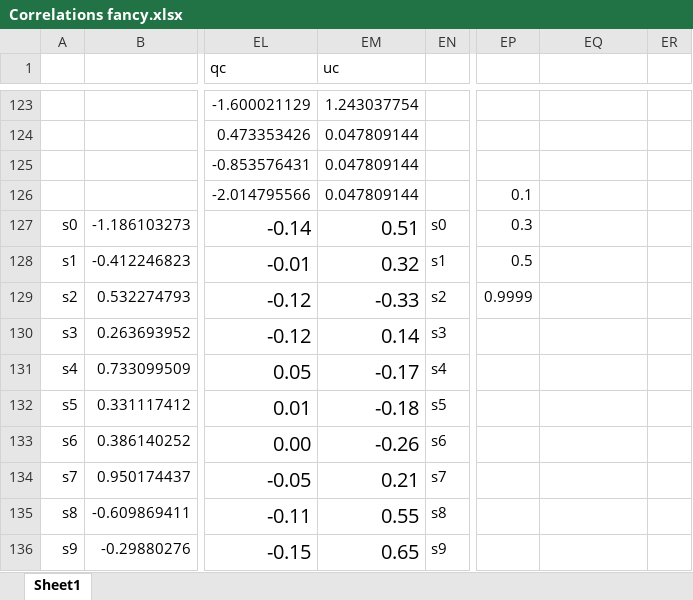
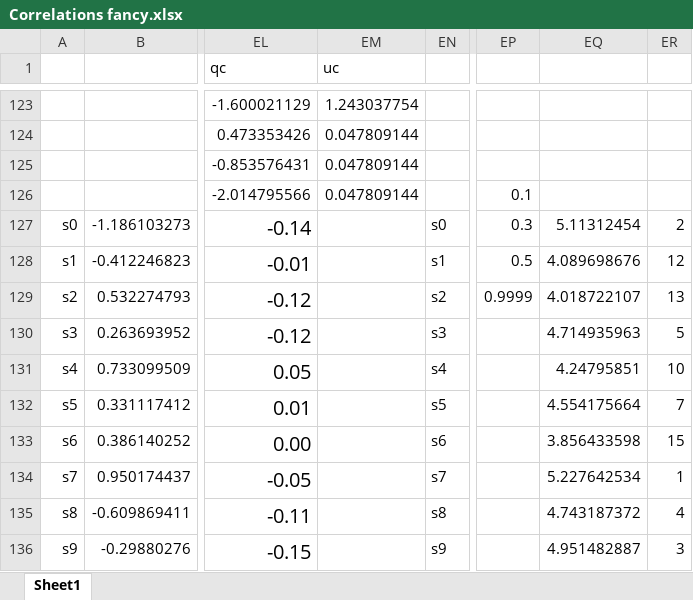
Before and after one commit to AlexEltonPym/cccai, an Excel workbook: Correlations fancy.xlsx, sheet Sheet1, drawn as a sheet; only a part is shown, gaps mark what is left out; values as stored, in another font and other column widths than the file's, no borders; conditional formats not drawn; the diff covers the shown part only; the diff names each change by its address in the sheet, - before the commit and + after, or states it on an @@ line.

```diff
--- a/Correlations fancy.xlsx (sheet Sheet1)
+++ b/Correlations fancy.xlsx (sheet Sheet1)
-EM127 (uc): 0.51
+EM127 (uc): (empty)
-EQ127: (empty)
+EQ127: 5.11312454
-ER127: (empty)
+ER127: 2
-EM128 (uc): 0.32
+EM128 (uc): (empty)
-EQ128: (empty)
+EQ128: 4.089698676
-ER128: (empty)
+ER128: 12
-EM129 (uc): -0.33
+EM129 (uc): (empty)
-EQ129: (empty)
+EQ129: 4.018722107
-ER129: (empty)
+ER129: 13
-EM130 (uc): 0.14
+EM130 (uc): (empty)
-EQ130: (empty)
+EQ130: 4.714935963
-ER130: (empty)
+ER130: 5
-EM131 (uc): -0.17
+EM131 (uc): (empty)
-EQ131: (empty)
+EQ131: 4.24795851
-ER131: (empty)
+ER131: 10
-EM132 (uc): -0.18
+EM132 (uc): (empty)
-EQ132: (empty)
+EQ132: 4.554175664
-ER132: (empty)
+ER132: 7
-EM133 (uc): -0.26
+EM133 (uc): (empty)
-EQ133: (empty)
+EQ133: 3.856433598
-ER133: (empty)
+ER133: 15
-EM134 (uc): 0.21
+EM134 (uc): (empty)
-EQ134: (empty)
+EQ134: 5.227642534
-ER134: (empty)
+ER134: 1
-EM135 (uc): 0.55
+EM135 (uc): (empty)
-EQ135: (empty)
+EQ135: 4.743187372
-ER135: (empty)
+ER135: 4
-EM136 (uc): 0.65
+EM136 (uc): (empty)
-EQ136: (empty)
+EQ136: 4.951482887
-ER136: (empty)
+ER136: 3
```
Also changed, not shown: 36 edited cells and cell formats elsewhere in this sheet, 24 other files.
